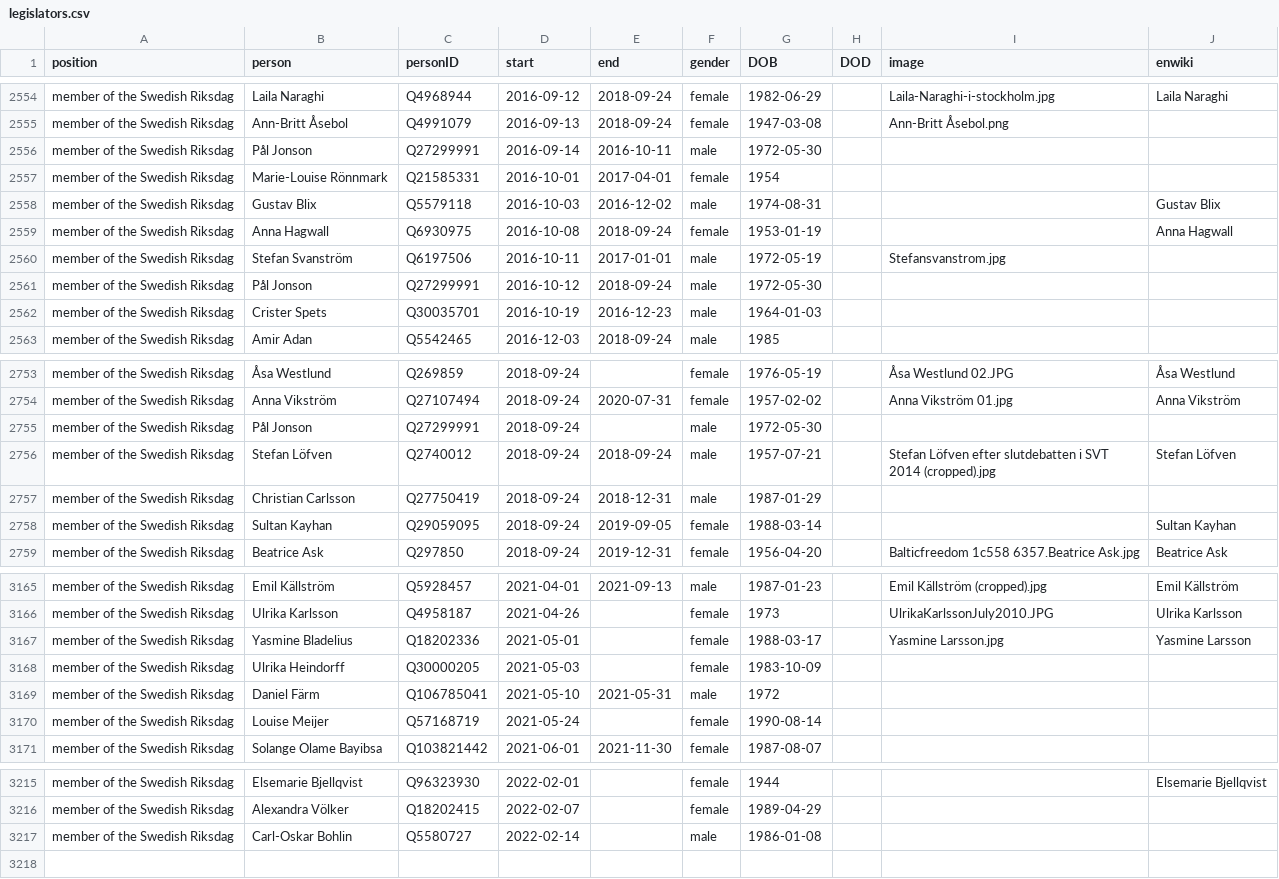
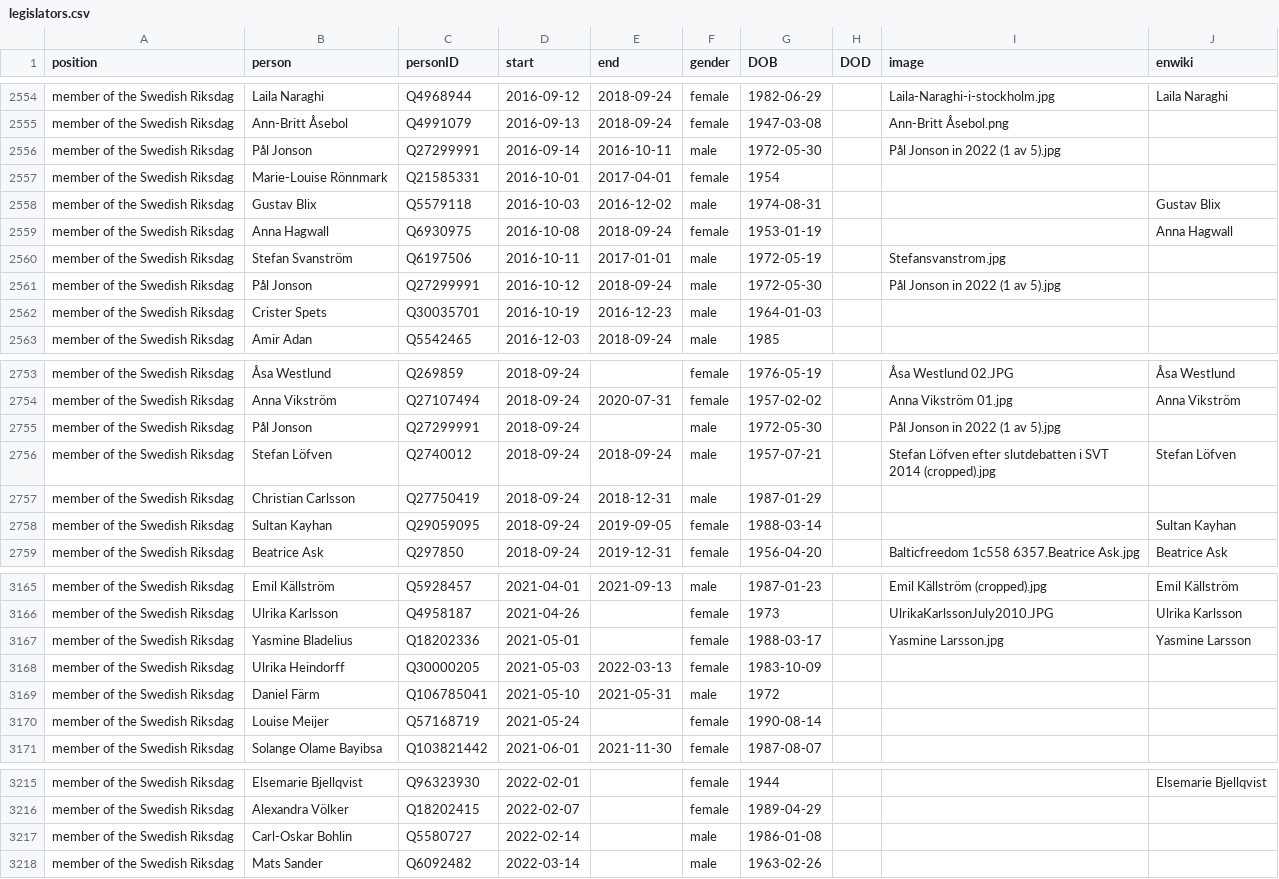
Before and after one commit to every-politician-scrapers/sweden-cabinet, a CSV file: html/legislators.csv, drawn as a sheet; only a part is shown, gaps mark what is left out.

```diff
--- a/html/legislators.csv
+++ b/html/legislators.csv
@@ -2555,3 +2555,3 @@ member of the Swedish Riksdag,Laila Naraghi,Q4968944,2016-09-12,2018-09-24,femal
 member of the Swedish Riksdag,Ann-Britt Åsebol,Q4991079,2016-09-13,2018-09-24,female,1947-03-08,,Ann-Britt Åsebol.png,
-member of the Swedish Riksdag,Pål Jonson,Q27299991,2016-09-14,2016-10-11,male,1972-05-30,,,
+member of the Swedish Riksdag,Pål Jonson,Q27299991,2016-09-14,2016-10-11,male,1972-05-30,,Pål Jonson in 2022 (1 av 5).jpg,
 member of the Swedish Riksdag,Marie-Louise Rönnmark,Q21585331,2016-10-01,2017-04-01,female,1954,,,
@@ -2560,3 +2560,3 @@ member of the Swedish Riksdag,Anna Hagwall,Q6930975,2016-10-08,2018-09-24,female
 member of the Swedish Riksdag,Stefan Svanström,Q6197506,2016-10-11,2017-01-01,male,1972-05-19,,Stefansvanstrom.jpg,
-member of the Swedish Riksdag,Pål Jonson,Q27299991,2016-10-12,2018-09-24,male,1972-05-30,,,
+member of the Swedish Riksdag,Pål Jonson,Q27299991,2016-10-12,2018-09-24,male,1972-05-30,,Pål Jonson in 2022 (1 av 5).jpg,
 member of the Swedish Riksdag,Crister Spets,Q30035701,2016-10-19,2016-12-23,male,1964-01-03,,,
@@ -2754,3 +2754,3 @@ member of the Swedish Riksdag,Åsa Westlund,Q269859,2018-09-24,,female,1976-05-1
 member of the Swedish Riksdag,Anna Vikström,Q27107494,2018-09-24,2020-07-31,female,1957-02-02,,Anna Vikström 01.jpg,Anna Vikström
-member of the Swedish Riksdag,Pål Jonson,Q27299991,2018-09-24,,male,1972-05-30,,,
+member of the Swedish Riksdag,Pål Jonson,Q27299991,2018-09-24,,male,1972-05-30,,Pål Jonson in 2022 (1 av 5).jpg,
 member of the Swedish Riksdag,Stefan Löfven,Q2740012,2018-09-24,2018-09-24,male,1957-07-21,,Stefan Löfven efter slutdebatten i SVT 2014 (cropped).jpg,Stefan Löfven
@@ -3167,3 +3167,3 @@ member of the Swedish Riksdag,Ulrika Karlsson,Q4958187,2021-04-26,,female,1973,,
 member of the Swedish Riksdag,Yasmine Bladelius,Q18202336,2021-05-01,,female,1988-03-17,,Yasmine Larsson.jpg,Yasmine Larsson
-member of the Swedish Riksdag,Ulrika Heindorff,Q30000205,2021-05-03,,female,1983-10-09,,,
+member of the Swedish Riksdag,Ulrika Heindorff,Q30000205,2021-05-03,2022-03-13,female,1983-10-09,,,
 member of the Swedish Riksdag,Daniel Färm,Q106785041,2021-05-10,2021-05-31,male,1972,,,
@@ -3217 +3217,2 @@ member of the Swedish Riksdag,Alexandra Völker,Q18202415,2022-02-07,,female,198
 member of the Swedish Riksdag,Carl-Oskar Bohlin,Q5580727,2022-02-14,,male,1986-01-08,,,
+member of the Swedish Riksdag,Mats Sander,Q6092482,2022-03-14,,male,1963-02-26,,,
```
Also changed, not shown: html/current.csv, html/holders21.csv, 1 other file.
